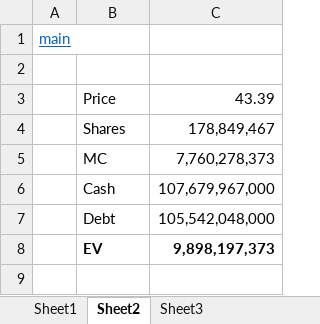
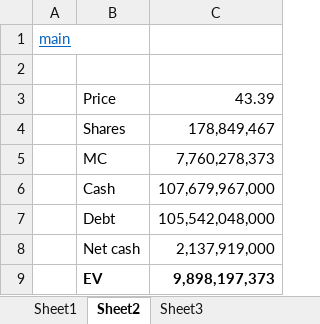
Before and after one commit to GraphiteOwl/finance, an Excel workbook: Finance Universe/COIN.xlsx, sheet Sheet2, drawn as a sheet; values as stored, in another font and other column widths than the file's, no borders; 1 other sheet too large or unreadable and not compared; the diff names each change by its address in the sheet, - before the commit and + after, or states it on an @@ line.

```diff
--- a/Finance Universe/COIN.xlsx (sheet Sheet2)
+++ b/Finance Universe/COIN.xlsx (sheet Sheet2)
+row 8:  | Net cash | 2,137,919,000
```
Also changed, not shown: Finance Universe/Financial Universe.xlsx, Finance Universe/MSTR.xlsx.
